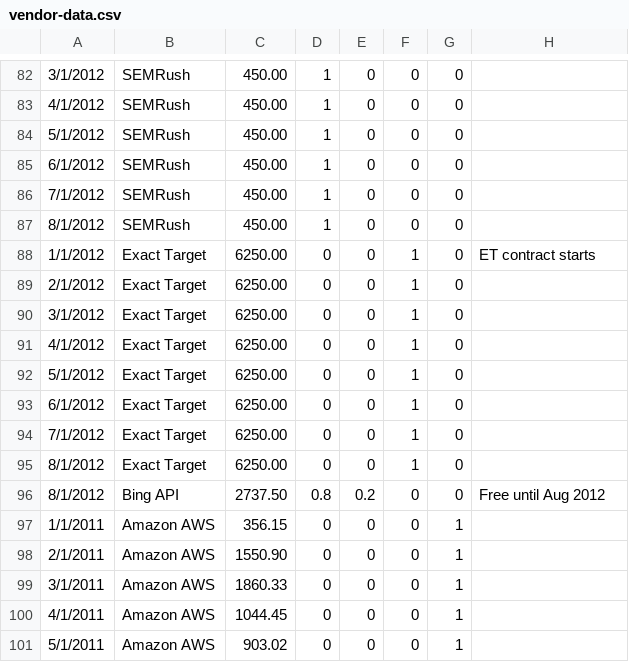
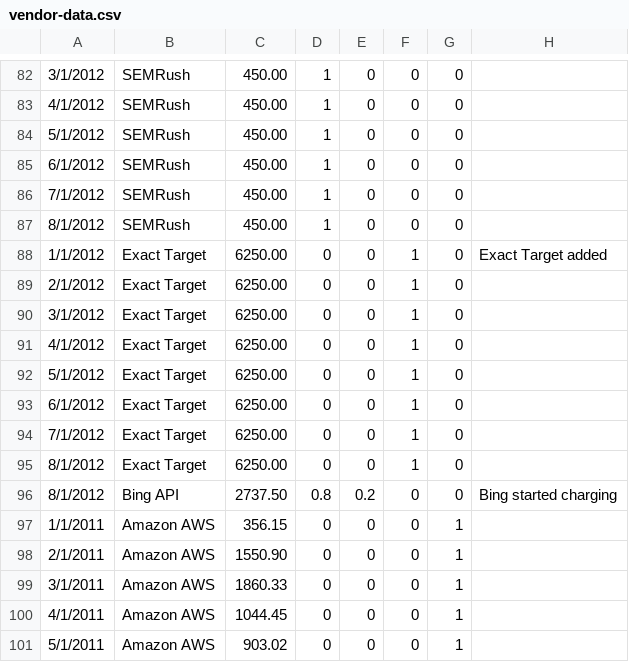
Before and after one commit to chundley/optymetrics, a CSV file: data_access/data_feed/vendor-data.csv, drawn as a sheet; only a part is shown, gaps mark what is left out; the diff covers the shown part only.

```diff
--- a/data_access/data_feed/vendor-data.csv
+++ b/data_access/data_feed/vendor-data.csv
@@ -87,3 +87,3 @@
 8/1/2012,SEMRush,450.00,1,0,0,0,
-1/1/2012,Exact Target,6250.00,0,0,1,0,ET contract starts
+1/1/2012,Exact Target,6250.00,0,0,1,0,Exact Target added
 2/1/2012,Exact Target,6250.00,0,0,1,0,
@@ -95,3 +95,3 @@
 8/1/2012,Exact Target,6250.00,0,0,1,0,
-8/1/2012,Bing API,2737.50,0.8,0.2,0,0,Free until Aug 2012
+8/1/2012,Bing API,2737.50,0.8,0.2,0,0,Bing started charging
 1/1/2011,Amazon AWS,356.15,0,0,0,1,
```
Also changed, not shown: 8 added rows and 4 edited cells elsewhere in this file, 4 other files.
